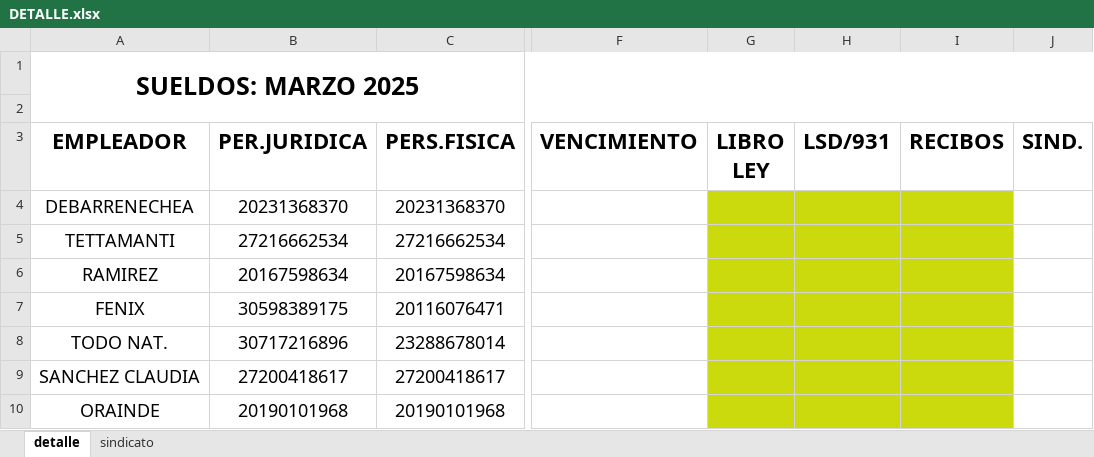
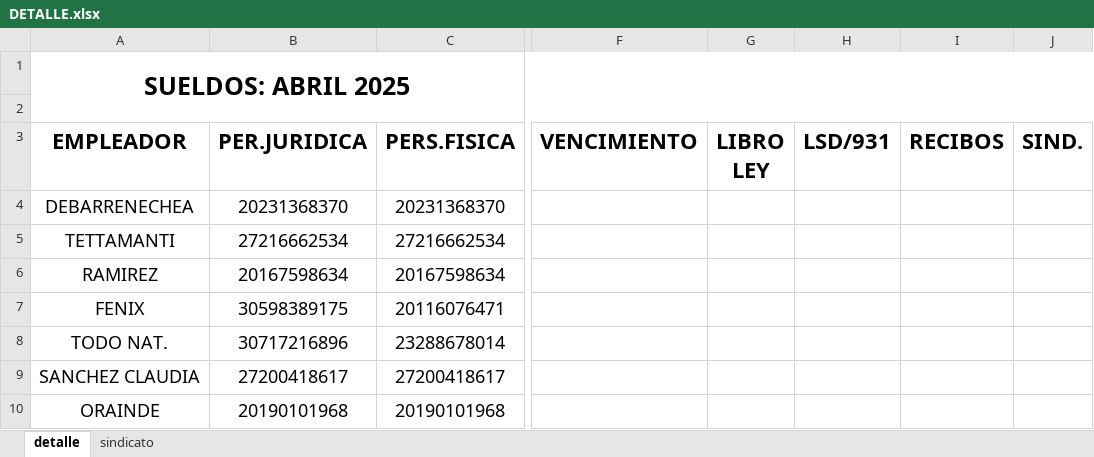
Before and after one commit to juanmartinmorganti/sueldos-oficina, an Excel workbook: 04-abril/DETALLE.xlsx, sheet detalle, drawn as a sheet; only a part is shown, gaps mark what is left out; values as stored, in another font and other column widths than the file's, no borders; the diff names each change by its address in the sheet, - before the commit and + after, or states it on an @@ line.

```diff
--- a/04-abril/DETALLE.xlsx (sheet detalle)
+++ b/04-abril/DETALLE.xlsx (sheet detalle)
-A1 (EMPLEADOR): SUELDOS: MARZO 2025
+A1 (EMPLEADOR): SUELDOS: ABRIL 2025
-G4:I10 fill: #CBDA0C
+G4:I10 fill: none
```
Also changed, not shown: 04-abril/SINDICATO.xlsx, 1 other file.
